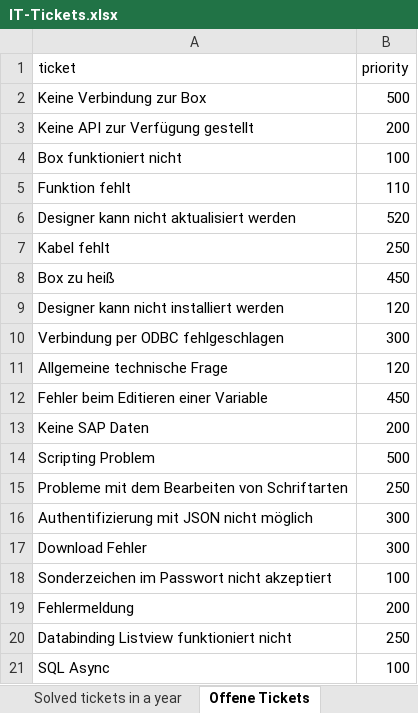
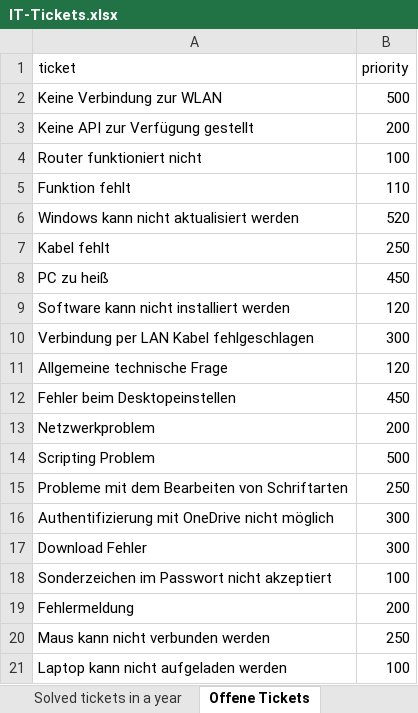
Before and after one commit to Peakboard/peakboard-templates.github.io, an Excel workbook: _templates/IT-Admin-Ticket-Board/IT-Tickets.xlsx, sheet Offene Tickets, drawn as a sheet; values as stored, in another font and other column widths than the file's, no borders; the diff names each change by its address in the sheet, - before the commit and + after, or states it on an @@ line.

```diff
--- a/_templates/IT-Admin-Ticket-Board/IT-Tickets.xlsx (sheet Offene Tickets)
+++ b/_templates/IT-Admin-Ticket-Board/IT-Tickets.xlsx (sheet Offene Tickets)
-A2 (ticket): Keine Verbindung zur Box
+A2 (ticket): Keine Verbindung zur WLAN
-A4 (ticket): Box funktioniert nicht
+A4 (ticket): Router funktioniert nicht
-A6 (ticket): Designer kann nicht aktualisiert werden
+A6 (ticket): Windows kann nicht aktualisiert werden
-A8 (ticket): Box zu heiß
+A8 (ticket): PC zu heiß
-A9 (ticket): Designer kann nicht installiert werden
+A9 (ticket): Software kann nicht installiert werden
-A10 (ticket): Verbindung per ODBC fehlgeschlagen
+A10 (ticket): Verbindung per LAN Kabel fehlgeschlagen
-A12 (ticket): Fehler beim Editieren einer Variable
+A12 (ticket): Fehler beim Desktopeinstellen
-A13 (ticket): Keine SAP Daten
+A13 (ticket): Netzwerkproblem
-A16 (ticket): Authentifizierung mit JSON nicht möglich
+A16 (ticket): Authentifizierung mit OneDrive nicht möglich
-A20 (ticket): Databinding Listview funktioniert nicht
+A20 (ticket): Maus kann nicht verbunden werden
-A21 (ticket): SQL Async
+A21 (ticket): Laptop kann nicht aufgeladen werden
```
Also changed, not shown: sheet Open Tickets, sheet Solved tickets in a year, 2 other files.
